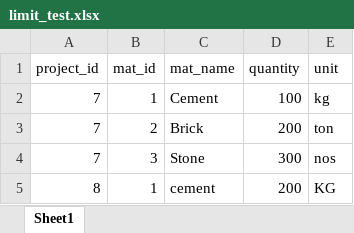
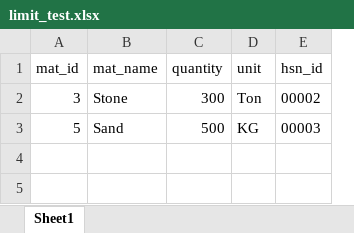
Before and after one commit to prajwalpatankar/pctppl-mis, an Excel workbook: limit_test.xlsx, sheet Sheet1, drawn as a sheet; values as stored, in another font and other column widths than the file's, no borders; removed rows and columns are numbered as before the commit, all else as after; the diff names each change by its address in the sheet, - before the commit and + after, or states it on an @@ line.

```diff
--- a/limit_test.xlsx (sheet Sheet1)
+++ b/limit_test.xlsx (sheet Sheet1)
-column A (project_id), row 4: 7
+column E (hsn_id), row 2: 00002
-row 2: 7 | 1 | Cement | 100 | kg
-row 3: 7 | 2 | Brick | 200 | ton
-D2 (unit): nos
+D2 (unit): Ton
-row 5: 8 | 1 | cement | 200 | KG
+row 3: 5 | Sand | 500 | KG | 00003
```
Also changed, not shown: 10 other files.
